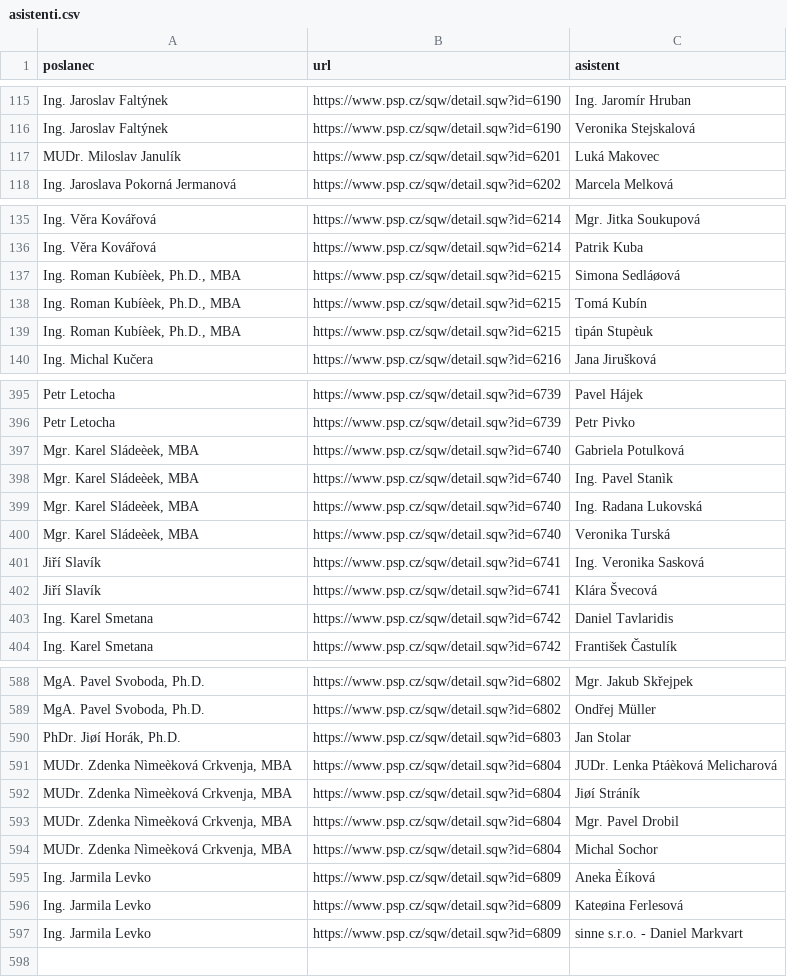
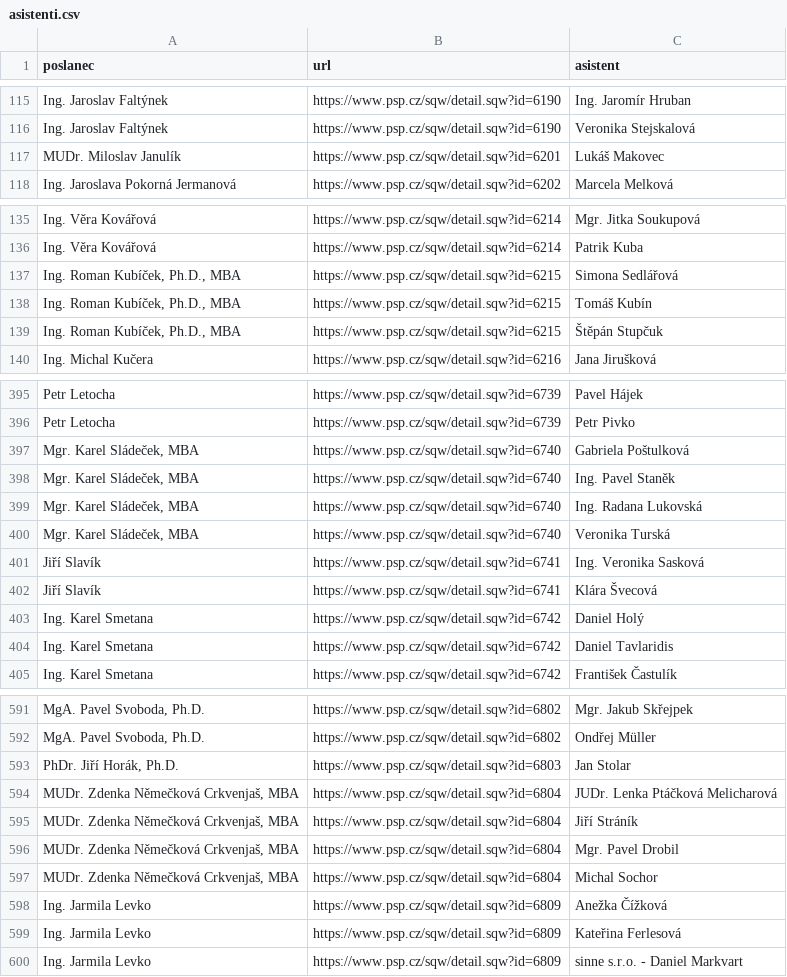
Before and after one commit to kokes/psp-asistenti, a CSV file: asistenti.csv, drawn as a sheet; only a part is shown, gaps mark what is left out; addresses are those after the commit; the diff covers the shown part only; the diff names each change by its address in the sheet, - before the commit and + after, or states it on an @@ line.

```diff
--- a/asistenti.csv
+++ b/asistenti.csv
-C117 (asistent): Luká Makovec
+C117 (asistent): Lukáš Makovec
-A137:A139 (poslanec): Ing. Roman Kubíèek, Ph.D., MBA
+A137:A139 (poslanec): Ing. Roman Kubíček, Ph.D., MBA
-C137 (asistent): Simona Sedláøová
+C137 (asistent): Simona Sedlářová
-C138 (asistent): Tomá Kubín
+C138 (asistent): Tomáš Kubín
-C139 (asistent): tìpán Stupèuk
+C139 (asistent): Štěpán Stupčuk
-A397:A400 (poslanec): Mgr. Karel Sládeèek, MBA
+A397:A400 (poslanec): Mgr. Karel Sládeček, MBA
-C397 (asistent): Gabriela Potulková
+C397 (asistent): Gabriela Poštulková
-C398 (asistent): Ing. Pavel Stanìk
+C398 (asistent): Ing. Pavel Staněk
+row 403: Ing. Karel Smetana | https://www.psp.cz/sqw/detail.sqw?id=6742 | Daniel Holý
-A593 (poslanec): PhDr. Jiøí Horák, Ph.D.
+A593 (poslanec): PhDr. Jiří Horák, Ph.D.
-A594:A597 (poslanec): MUDr. Zdenka Nìmeèková Crkvenja, MBA
+A594:A597 (poslanec): MUDr. Zdenka Němečková Crkvenjaš, MBA
-C594 (asistent): JUDr. Lenka Ptáèková Melicharová
+C594 (asistent): JUDr. Lenka Ptáčková Melicharová
-C595 (asistent): Jiøí Stráník
+C595 (asistent): Jiří Stráník
-C598 (asistent): Aneka Èíková
+C598 (asistent): Anežka Čížková
-C599 (asistent): Kateøina Ferlesová
+C599 (asistent): Kateřina Ferlesová
```
Also changed, not shown: 2 added rows and 30 edited cells elsewhere in this file.
